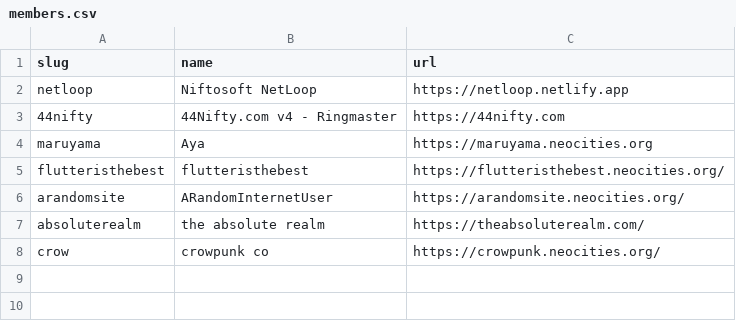
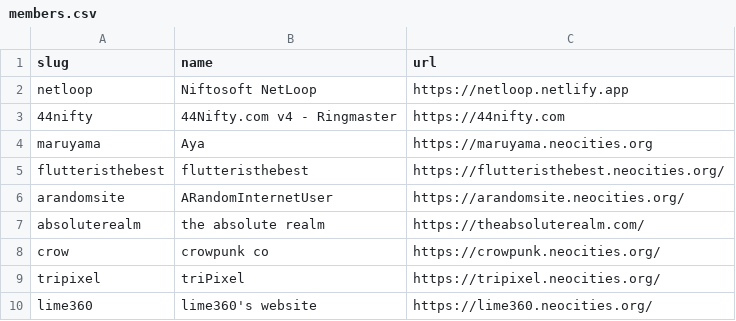
Before and after one commit to 44Nifty/NetLoop, a CSV file: _data/members.csv, drawn as a sheet.

Commit message:
Update members.csv

```diff
--- a/_data/members.csv
+++ b/_data/members.csv
@@ -8 +8,3 @@ absoluterealm,"the absolute realm",https://theabsoluterealm.com/
 crow,"crowpunk co",https://crowpunk.neocities.org/
+tripixel,"triPixel",https://tripixel.neocities.org/
+lime360,"lime360's website",https://lime360.neocities.org/
```
